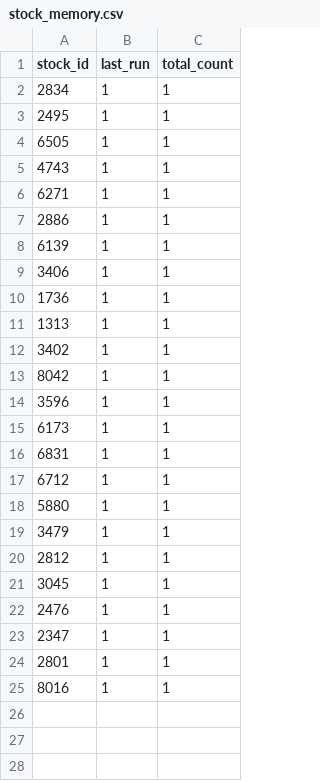
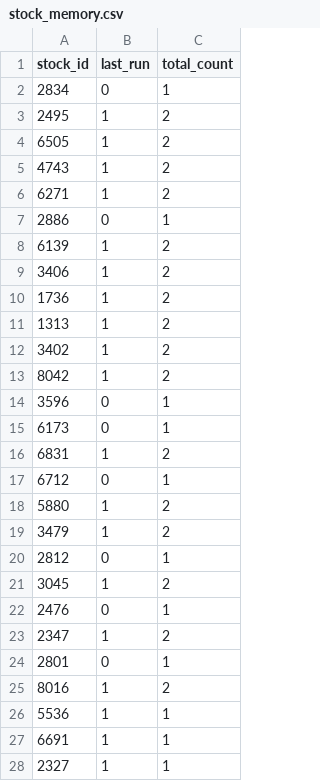
Before and after one commit to littlemaomao2011-prog/taiwan-stock-radar, a CSV file: stock_memory.csv, drawn as a sheet.

```diff
--- a/stock_memory.csv
+++ b/stock_memory.csv
@@ -1,25 +1,28 @@
 stock_id,last_run,total_count
-2834,1,1
-2495,1,1
-6505,1,1
-4743,1,1
-6271,1,1
-2886,1,1
-6139,1,1
-3406,1,1
-1736,1,1
-1313,1,1
-3402,1,1
-8042,1,1
-3596,1,1
-6173,1,1
-6831,1,1
-6712,1,1
-5880,1,1
-3479,1,1
-2812,1,1
-3045,1,1
-2476,1,1
-2347,1,1
-2801,1,1
-8016,1,1
+2834,0,1
+2495,1,2
+6505,1,2
+4743,1,2
+6271,1,2
+2886,0,1
+6139,1,2
+3406,1,2
+1736,1,2
+1313,1,2
+3402,1,2
+8042,1,2
+3596,0,1
+6173,0,1
+6831,1,2
+6712,0,1
+5880,1,2
+3479,1,2
+2812,0,1
+3045,1,2
+2476,0,1
+2347,1,2
+2801,0,1
+8016,1,2
+5536,1,1
+6691,1,1
+2327,1,1
```
